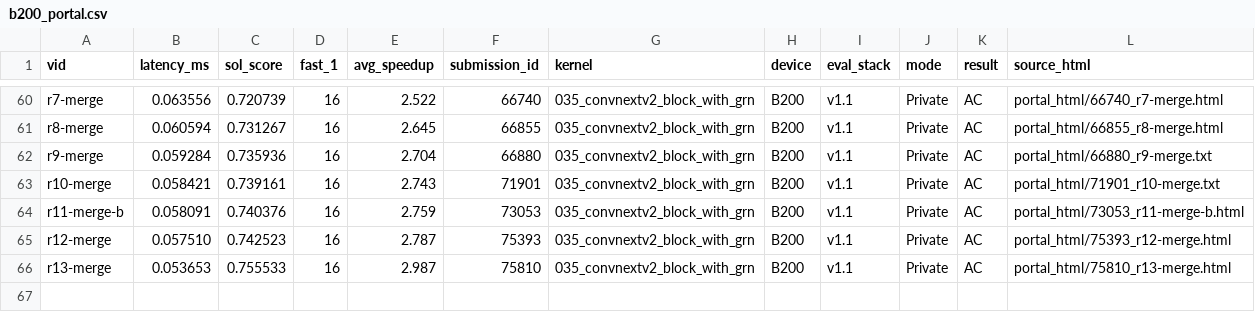
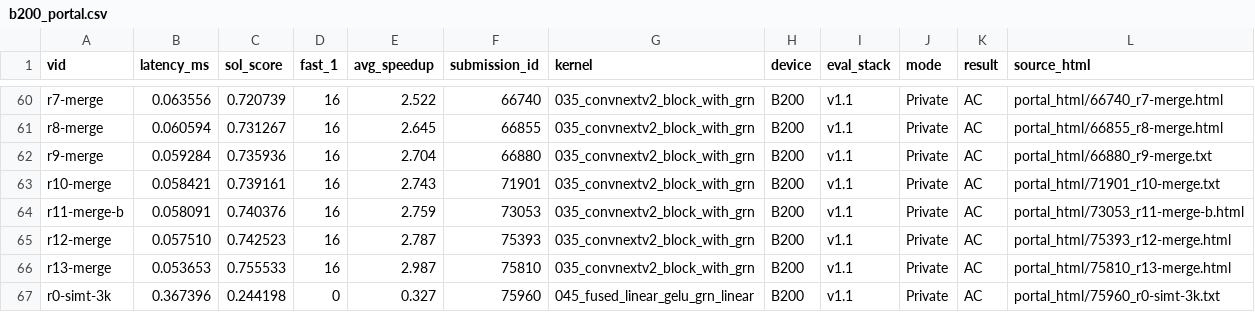
Before and after one commit to Hha21/solx, a CSV file: poc/results/b200_portal.csv, drawn as a sheet; only a part is shown, gaps mark what is left out.

```diff
--- a/poc/results/b200_portal.csv
+++ b/poc/results/b200_portal.csv
@@ -66 +66,2 @@ r12-merge,0.057510,0.742523,16,2.787,75393,035_convnextv2_block_with_grn,B200,v1
 r13-merge,0.053653,0.755533,16,2.987,75810,035_convnextv2_block_with_grn,B200,v1.1,Private,AC,portal_html/75810_r13-merge.html
+r0-simt-3k,0.367396,0.244198,0,0.327,75960,045_fused_linear_gelu_grn_linear,B200,v1.1,Private,AC,portal_html/75960_r0-simt-3k.txt
```
Also changed, not shown: poc/results/b200_portal_workloads.csv.
